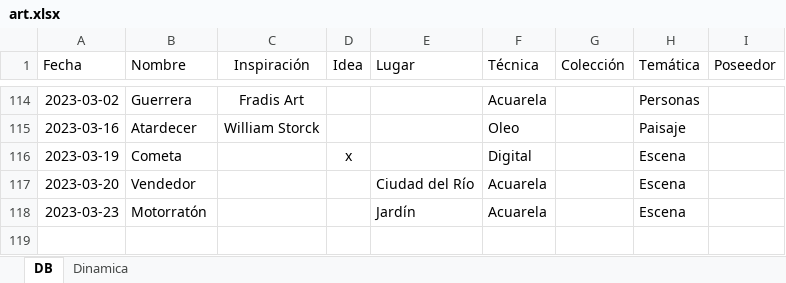
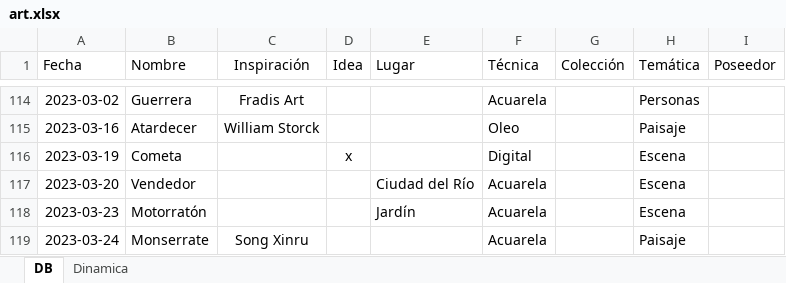
Before and after one commit to AgustinVallejo/AgustinVallejo.github.io, an Excel workbook: assets/art/art.xlsx, sheet DB, drawn as a sheet; only a part is shown, gaps mark what is left out; values as stored, in another font and other column widths than the file's, no borders; conditional formats and table styles not drawn; the diff names each change by its address in the sheet, - before the commit and + after, or states it on an @@ line.

Commit message:
Monserrate

```diff
--- a/assets/art/art.xlsx (sheet DB)
+++ b/assets/art/art.xlsx (sheet DB)
+row 119: 2023-03-24 | Monserrate | Song Xinru |  |  | Acuarela |  | Paisaje
```
Also changed, not shown: 2 other files.
